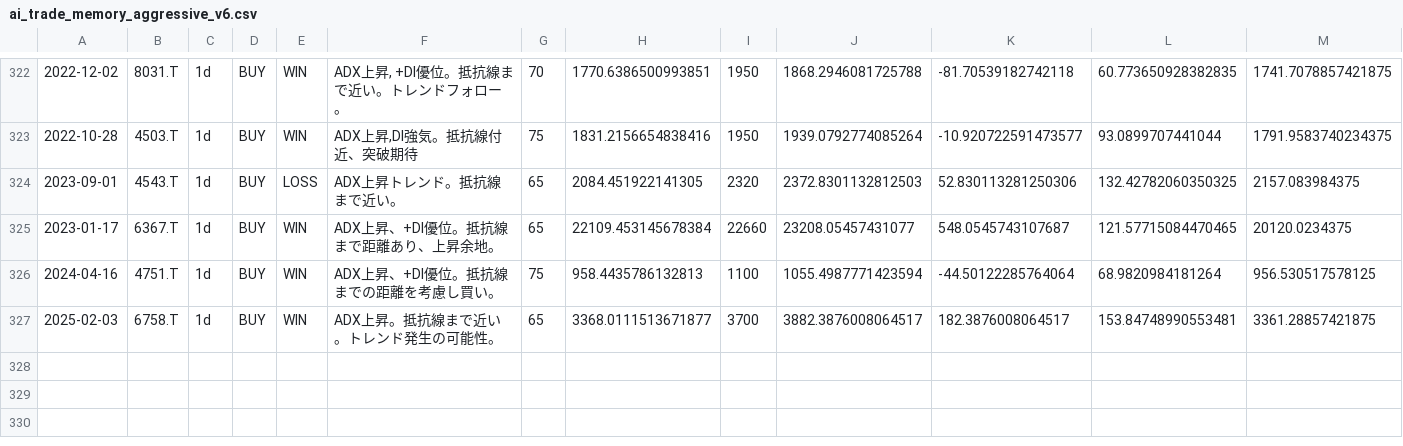
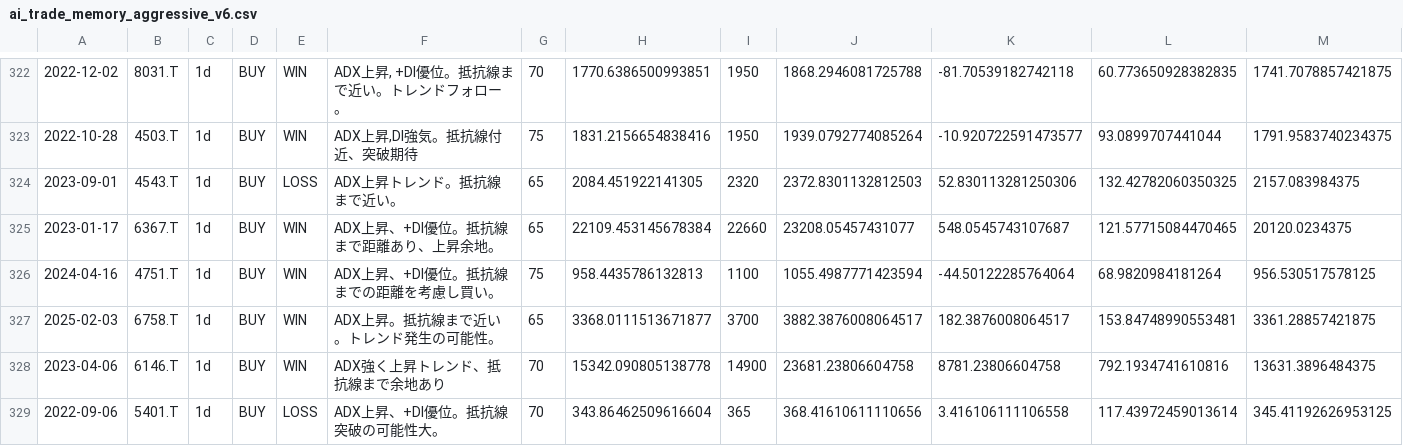
Before and after one commit to tujiura/stock, a CSV file: ai_trade_memory_aggressive_v6.csv, drawn as a sheet; only a part is shown, gaps mark what is left out; rows hold the shown columns only; the diff names each change by its address in the sheet, - before the commit and + after, or states it on an @@ line.

Commit message:
aaa

```diff
--- a/ai_trade_memory_aggressive_v6.csv
+++ b/ai_trade_memory_aggressive_v6.csv
+row 328: 2023-04-06 | 6146.T | 1d | BUY | WIN | ADX強く上昇トレンド、抵抗線まで余地あり | 70 | 15342.090805138778 | 14900 | 23681.23806604758 | 8781.23806604758 | 792.1934741610816 | 13631.3896484375
+row 329: 2022-09-06 | 5401.T | 1d | BUY | LOSS | ADX上昇、+DI優位。抵抗線突破の可能性大。 | 70 | 343.86462509616604 | 365 | 368.41610611110656 | 3.416106111106558 | 117.43972459013614 | 345.41192626953125
```
